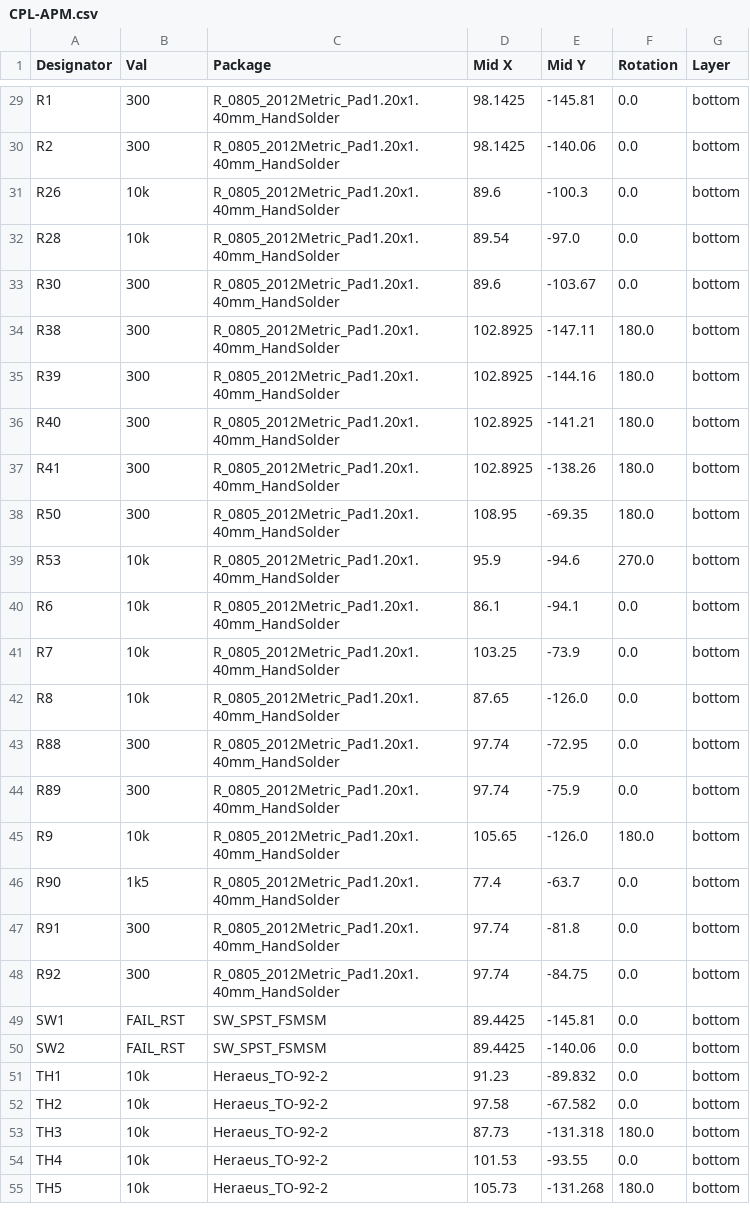
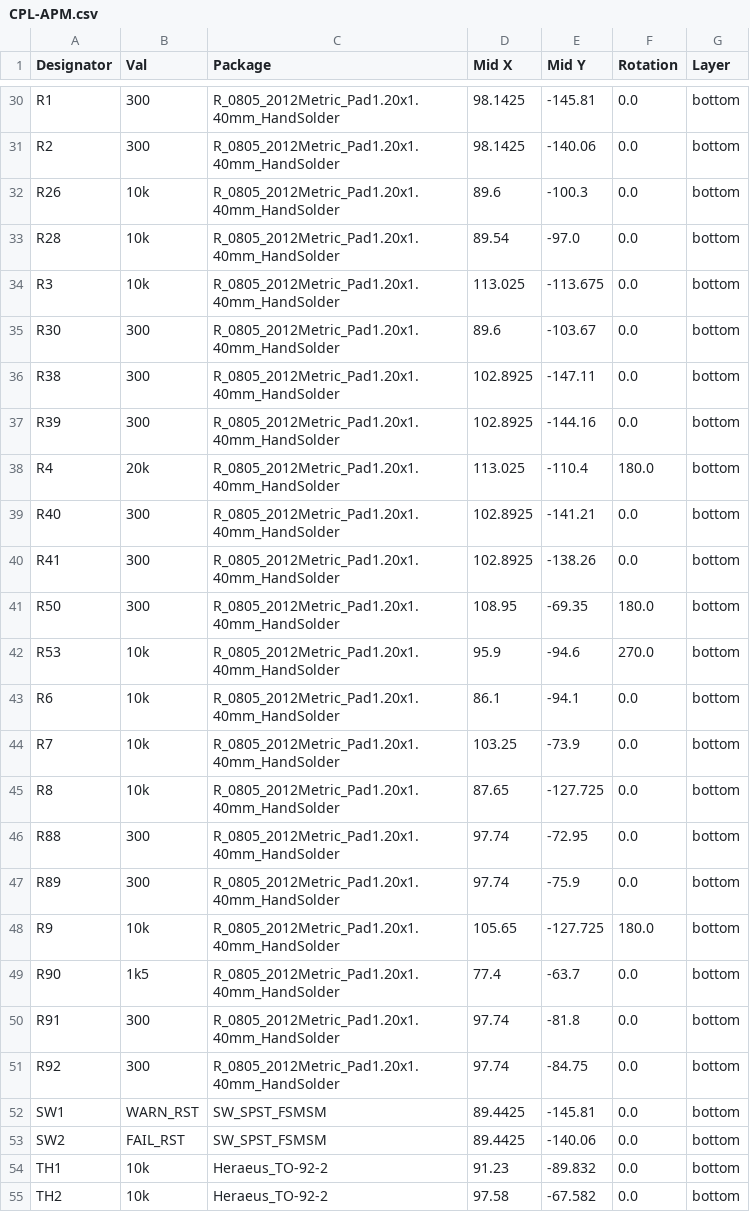
Before and after one commit to akielaries/signalmesh_CAD, a CSV file: schematic/v4/APM/jlcpcb/production_files/CPL-APM.csv, drawn as a sheet; only a part is shown, gaps mark what is left out; the shorter side is filled out with more unchanged rows; the diff covers the shown part only.

Commit message:
uploaded to jlcpcb

```diff
--- a/schematic/v4/APM/jlcpcb/production_files/CPL-APM.csv
+++ b/schematic/v4/APM/jlcpcb/production_files/CPL-APM.csv
@@ -32,7 +33,9 @@ R26,10k,R_0805_2012Metric_Pad1.20x1.40mm_HandSolder,89.6,-100.3,0.0,bottom
 R28,10k,R_0805_2012Metric_Pad1.20x1.40mm_HandSolder,89.54,-97.0,0.0,bottom
+R3,10k,R_0805_2012Metric_Pad1.20x1.40mm_HandSolder,113.025,-113.675,0.0,bottom
 R30,300,R_0805_2012Metric_Pad1.20x1.40mm_HandSolder,89.6,-103.67,0.0,bottom
-R38,300,R_0805_2012Metric_Pad1.20x1.40mm_HandSolder,102.8925,-147.11,180.0,bottom
-R39,300,R_0805_2012Metric_Pad1.20x1.40mm_HandSolder,102.8925,-144.16,180.0,bottom
-R40,300,R_0805_2012Metric_Pad1.20x1.40mm_HandSolder,102.8925,-141.21,180.0,bottom
-R41,300,R_0805_2012Metric_Pad1.20x1.40mm_HandSolder,102.8925,-138.26,180.0,bottom
+R38,300,R_0805_2012Metric_Pad1.20x1.40mm_HandSolder,102.8925,-147.11,0.0,bottom
+R39,300,R_0805_2012Metric_Pad1.20x1.40mm_HandSolder,102.8925,-144.16,0.0,bottom
+R4,20k,R_0805_2012Metric_Pad1.20x1.40mm_HandSolder,113.025,-110.4,180.0,bottom
+R40,300,R_0805_2012Metric_Pad1.20x1.40mm_HandSolder,102.8925,-141.21,0.0,bottom
+R41,300,R_0805_2012Metric_Pad1.20x1.40mm_HandSolder,102.8925,-138.26,0.0,bottom
 R50,300,R_0805_2012Metric_Pad1.20x1.40mm_HandSolder,108.95,-69.35,180.0,bottom
@@ -41,6 +44,6 @@ R6,10k,R_0805_2012Metric_Pad1.20x1.40mm_HandSolder,86.1,-94.1,0.0,bottom
 R7,10k,R_0805_2012Metric_Pad1.20x1.40mm_HandSolder,103.25,-73.9,0.0,bottom
-R8,10k,R_0805_2012Metric_Pad1.20x1.40mm_HandSolder,87.65,-126.0,0.0,bottom
+R8,10k,R_0805_2012Metric_Pad1.20x1.40mm_HandSolder,87.65,-127.725,0.0,bottom
 R88,300,R_0805_2012Metric_Pad1.20x1.40mm_HandSolder,97.74,-72.95,0.0,bottom
 R89,300,R_0805_2012Metric_Pad1.20x1.40mm_HandSolder,97.74,-75.9,0.0,bottom
-R9,10k,R_0805_2012Metric_Pad1.20x1.40mm_HandSolder,105.65,-126.0,180.0,bottom
+R9,10k,R_0805_2012Metric_Pad1.20x1.40mm_HandSolder,105.65,-127.725,180.0,bottom
 R90,1k5,R_0805_2012Metric_Pad1.20x1.40mm_HandSolder,77.4,-63.7,0.0,bottom
@@ -48,3 +51,3 @@ R91,300,R_0805_2012Metric_Pad1.20x1.40mm_HandSolder,97.74,-81.8,0.0,bottom
 R92,300,R_0805_2012Metric_Pad1.20x1.40mm_HandSolder,97.74,-84.75,0.0,bottom
-SW1,FAIL_RST,SW_SPST_FSMSM,89.4425,-145.81,0.0,bottom
+SW1,WARN_RST,SW_SPST_FSMSM,89.4425,-145.81,0.0,bottom
 SW2,FAIL_RST,SW_SPST_FSMSM,89.4425,-140.06,0.0,bottom
```
Also changed, not shown: 1 added row and 29 edited cells elsewhere in this file, schematic/v4/APM/jlcpcb/production_files/BOM-APM.csv, 27 other files.
